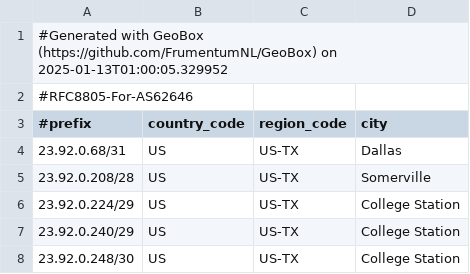
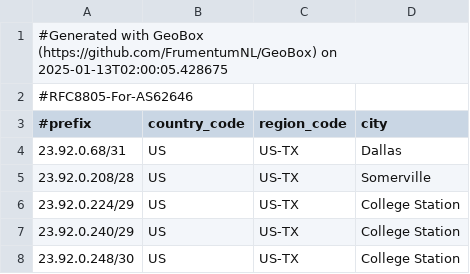
Before and after one commit to WireStar-Networks/geofeed, a CSV file: geofeed.csv, drawn as a sheet; only a part is shown.

Commit message:
Update geofeed 2025-01-13

```diff
--- a/geofeed.csv
+++ b/geofeed.csv
@@ -1,2 +1,2 @@
-#Generated with GeoBox (https://github.com/FrumentumNL/GeoBox) on 2025-01-13T01:00:05.329952
+#Generated with GeoBox (https://github.com/FrumentumNL/GeoBox) on 2025-01-13T02:00:05.428675
 #RFC8805-For-AS62646
```
